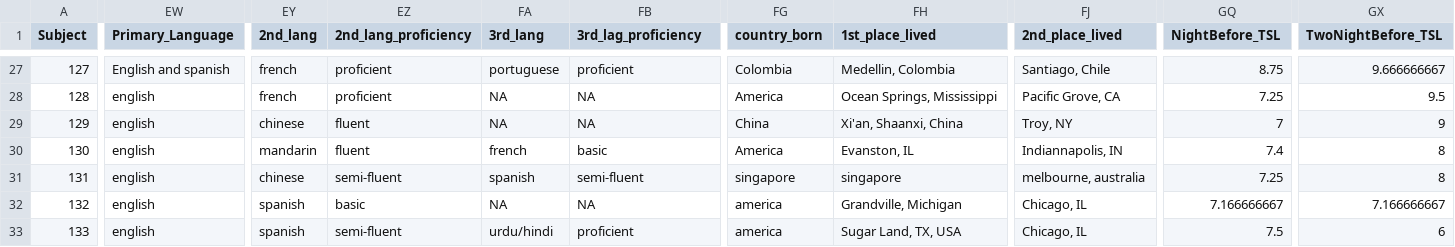
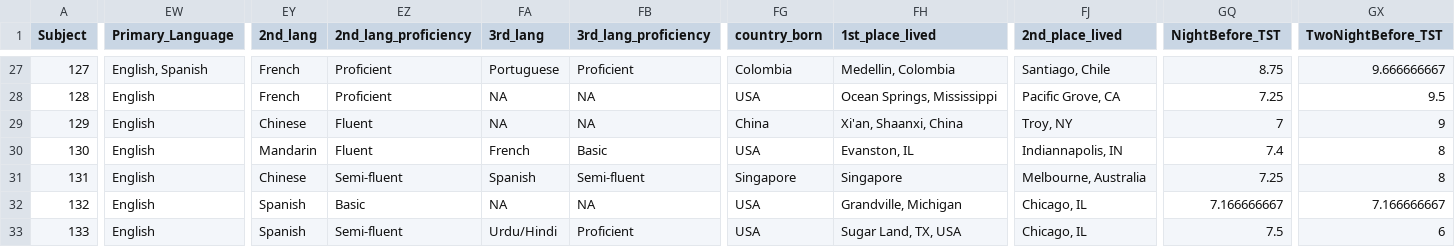
Before and after one commit to katie-reis/PLPSG, a CSV file: Dataframes/Combined-Dataframes/PLPSG_PL_surveys_and_PSG_wider.csv, drawn as a sheet; only a part is shown, gaps mark what is left out; the diff covers the shown part only; the diff names each change by its address in the sheet, - before the commit and + after, or states it on an @@ line.

```diff
--- a/Dataframes/Combined-Dataframes/PLPSG_PL_surveys_and_PSG_wider.csv
+++ b/Dataframes/Combined-Dataframes/PLPSG_PL_surveys_and_PSG_wider.csv
-FB1: 3rd_lag_proficiency
+FB1: 3rd_lang_proficiency
-GQ1: NightBefore_TSL
+GQ1: NightBefore_TST
-GX1: TwoNightBefore_TSL
+GX1: TwoNightBefore_TST
-EW27 (Primary_Language): English and spanish
+EW27 (Primary_Language): English, Spanish
-EY27:EY28 (2nd_lang): french
+EY27:EY28 (2nd_lang): French
-EZ27:EZ28 (2nd_lang_proficiency): proficient
+EZ27:EZ28 (2nd_lang_proficiency): Proficient
-FA27 (3rd_lang): portuguese
+FA27 (3rd_lang): Portuguese
-FB27 (3rd_lang_proficiency): proficient
+FB27 (3rd_lang_proficiency): Proficient
-EW28:EW33 (Primary_Language): english
+EW28:EW33 (Primary_Language): English
-FG28 (country_born): America
+FG28 (country_born): USA
-EY29 (2nd_lang): chinese
+EY29 (2nd_lang): Chinese
-EZ29:EZ30 (2nd_lang_proficiency): fluent
+EZ29:EZ30 (2nd_lang_proficiency): Fluent
-EY30 (2nd_lang): mandarin
+EY30 (2nd_lang): Mandarin
-FA30 (3rd_lang): french
+FA30 (3rd_lang): French
-FB30 (3rd_lang_proficiency): basic
+FB30 (3rd_lang_proficiency): Basic
-FG30 (country_born): America
+FG30 (country_born): USA
-EY31 (2nd_lang): chinese
+EY31 (2nd_lang): Chinese
-EZ31 (2nd_lang_proficiency): semi-fluent
+EZ31 (2nd_lang_proficiency): Semi-fluent
-FA31 (3rd_lang): spanish
+FA31 (3rd_lang): Spanish
-FB31 (3rd_lang_proficiency): semi-fluent
+FB31 (3rd_lang_proficiency): Semi-fluent
-FG31 (country_born): singapore
+FG31 (country_born): Singapore
-FH31 (1st_place_lived): singapore
+FH31 (1st_place_lived): Singapore
-FJ31 (2nd_place_lived): melbourne, australia
+FJ31 (2nd_place_lived): Melbourne, Australia
-EY32:EY33 (2nd_lang): spanish
+EY32:EY33 (2nd_lang): Spanish
-EZ32 (2nd_lang_proficiency): basic
+EZ32 (2nd_lang_proficiency): Basic
-FG32:FG33 (country_born): america
+FG32:FG33 (country_born): USA
-EZ33 (2nd_lang_proficiency): semi-fluent
+EZ33 (2nd_lang_proficiency): Semi-fluent
-FA33 (3rd_lang): urdu/hindi
+FA33 (3rd_lang): Urdu/Hindi
-FB33 (3rd_lang_proficiency): proficient
+FB33 (3rd_lang_proficiency): Proficient
```
Also changed, not shown: 128 edited cells elsewhere in this file, Dataframes/Combined-Dataframes/PLPSG_PL_surveys_and_PSG_longer.csv, 2 other files.
